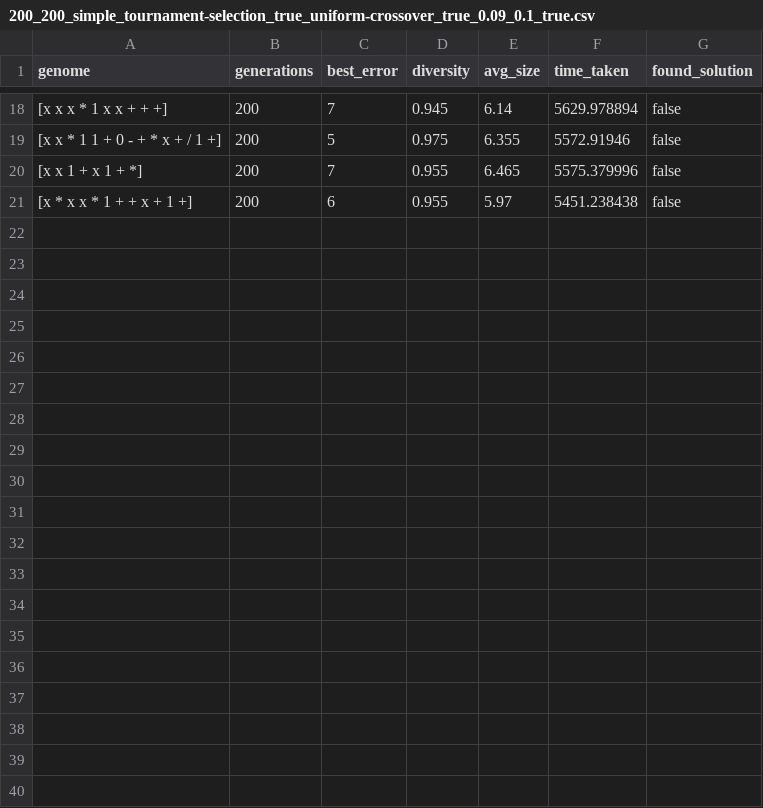
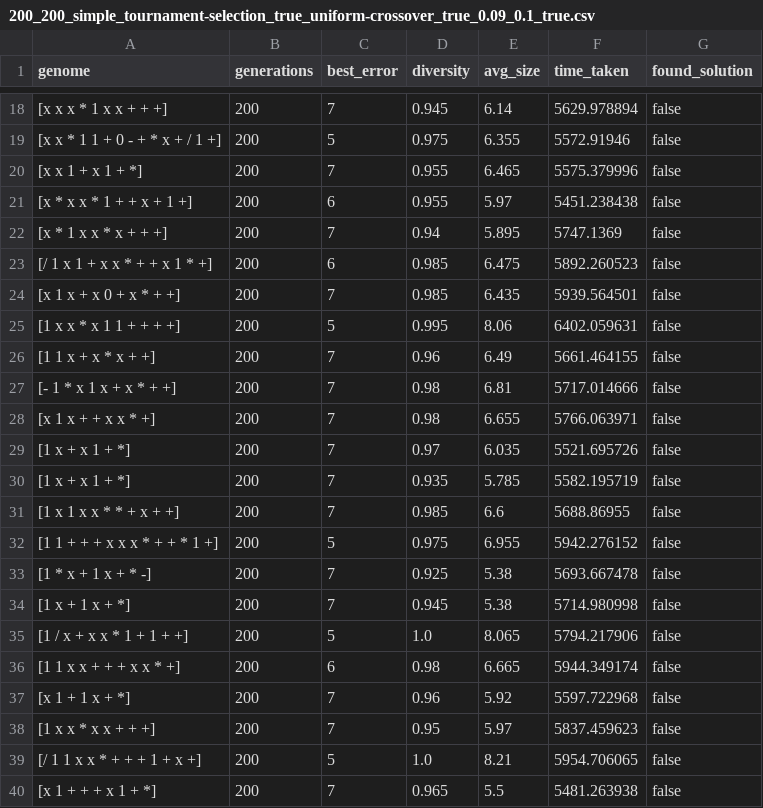
Before and after one commit to COSC452/intseq, a CSV file: data/200_200_simple_tournament-selection_true_uniform-crossover_true_0.09_0.1_true.csv, drawn as a sheet; only a part is shown, gaps mark what is left out.

```diff
--- a/data/200_200_simple_tournament-selection_true_uniform-crossover_true_0.09_0.1_true.csv
+++ b/data/200_200_simple_tournament-selection_true_uniform-crossover_true_0.09_0.1_true.csv
@@ -21 +21,20 @@ genome, generations, best_error, diversity, avg_size, time_taken, found_solution
 [x * x x * 1 + + x + 1 +], 200, 6, 0.955, 5.97, 5451.238438, false
+[x * 1 x x * x + + +], 200, 7, 0.94, 5.895, 5747.1369, false
+[/ 1 x 1 + x x * + + x 1 * +], 200, 6, 0.985, 6.475, 5892.260523, false
+[x 1 x + x 0 + x * + +], 200, 7, 0.985, 6.435, 5939.564501, false
+[1 x x * x 1 1 + + + +], 200, 5, 0.995, 8.06, 6402.059631, false
+[1 1 x + x * x + +], 200, 7, 0.96, 6.49, 5661.464155, false
+[- 1 * x 1 x + x * + +], 200, 7, 0.98, 6.81, 5717.014666, false
+[x 1 x + + x x * +], 200, 7, 0.98, 6.655, 5766.063971, false
+[1 x + x 1 + *], 200, 7, 0.97, 6.035, 5521.695726, false
+[1 x + x 1 + *], 200, 7, 0.935, 5.785, 5582.195719, false
+[1 x 1 x x * * + x + +], 200, 7, 0.985, 6.6, 5688.86955, false
+[1 1 + + + x x x * + + * 1 +], 200, 5, 0.975, 6.955, 5942.276152, false
+[1 * x + 1 x + * -], 200, 7, 0.925, 5.38, 5693.667478, false
+[1 x + 1 x + *], 200, 7, 0.945, 5.38, 5714.980998, false
+[1 / x + x x * 1 + 1 + +], 200, 5, 1.0, 8.065, 5794.217906, false
+[1 1 x x + + + x x * +], 200, 6, 0.98, 6.665, 5944.349174, false
+[x 1 + 1 x + *], 200, 7, 0.96, 5.92, 5597.722968, false
+[1 x x * x x + + +], 200, 7, 0.95, 5.97, 5837.459623, false
+[/ 1 1 x x * + + + 1 + x +], 200, 5, 1.0, 8.21, 5954.706065, false
+[x 1 + + + x 1 + *], 200, 7, 0.965, 5.5, 5481.263938, false
```
Also changed, not shown: data/200_200_simple_lexicase-selection_true_single-point-crossover_true_0.09_0.1_true.csv, data/200_200_simple_lexicase-selection_true_uniform-crossover_true_0.09_0.1_true.csv, 7 other files.
